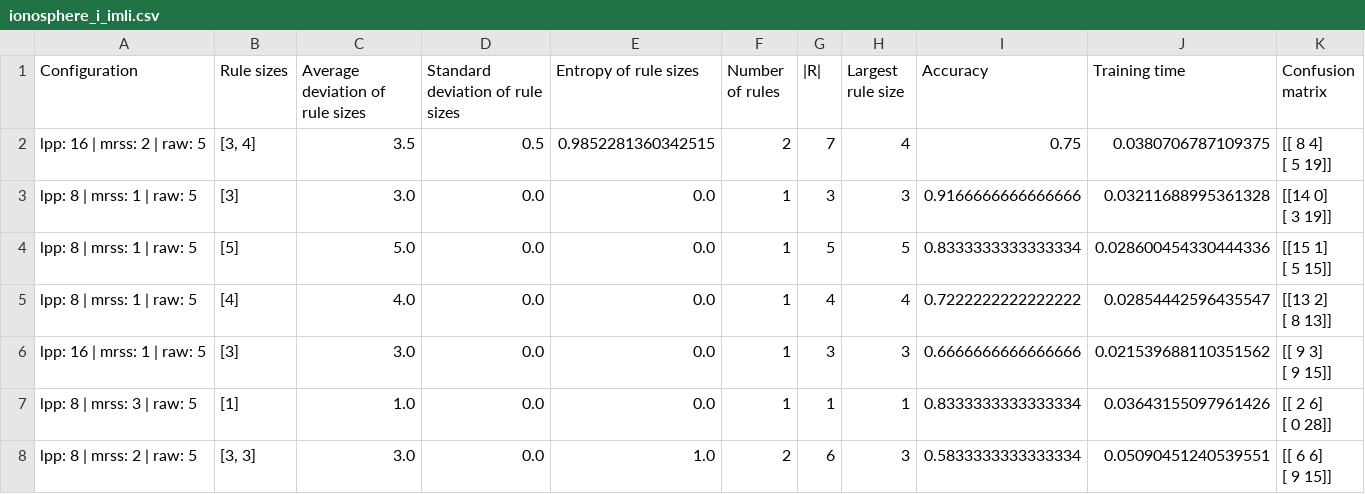
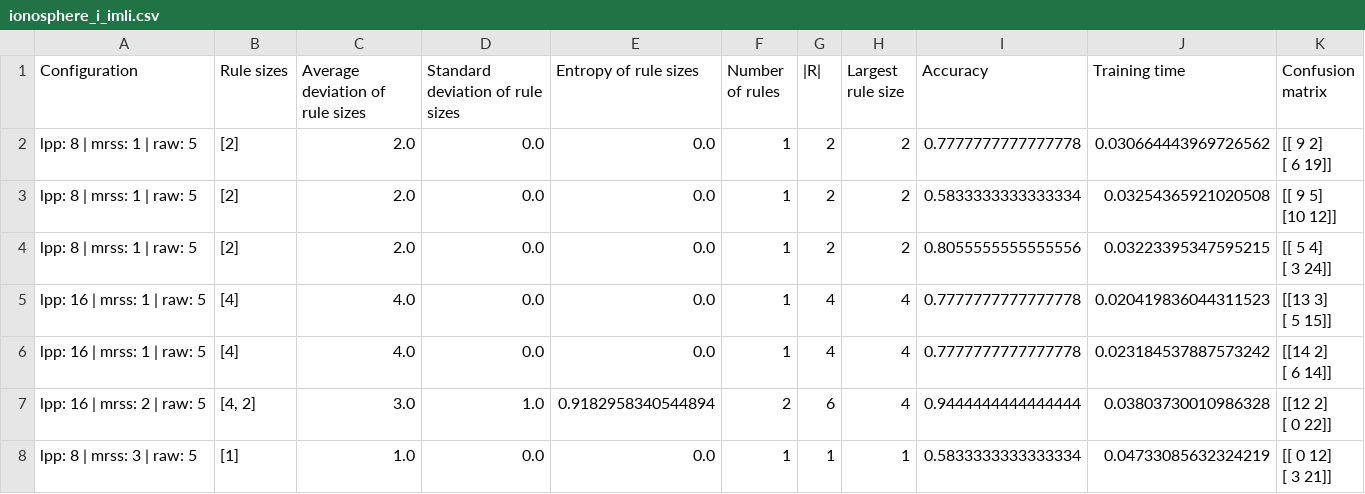
Before and after one commit to cacajr/decision_set_models, a CSV file: drafts/tests_2/imlib_vs_i_imlib_vs_imli_vs_i_imli_results/imlib_vs_i_imlib_vs_imli_vs_i_imli_results/ionosphere_i_imli.csv, drawn as a sheet; only a part is shown; the diff covers the shown part only.

```diff
--- a/drafts/tests_2/imlib_vs_i_imlib_vs_imli_vs_i_imli_results/imlib_vs_i_imlib_vs_imli_vs_i_imli_results/ionosphere_i_imli.csv
+++ b/drafts/tests_2/imlib_vs_i_imlib_vs_imli_vs_i_imli_results/imlib_vs_i_imlib_vs_imli_vs_i_imli_results/ionosphere_i_imli.csv
@@ -1,15 +1,15 @@
 Configuration,Rule sizes,Average deviation of rule sizes,Standard deviation of rule sizes,Entropy of rule sizes,Number of rules,|R|,Largest rule size,Accuracy,Training time,Confusion matrix
-lpp: 16 | mrss: 2 | raw: 5,"[3, 4]",3.5,0.5,0.9852281360342515,2,7,4,0.75,0.0380706787109375,"[[ 8  4]
- [ 5 19]]"
-lpp: 8 | mrss: 1 | raw: 5,[3],3.0,0.0,0.0,1,3,3,0.9166666666666666,0.03211688995361328,"[[14  0]
- [ 3 19]]"
-lpp: 8 | mrss: 1 | raw: 5,[5],5.0,0.0,0.0,1,5,5,0.8333333333333334,0.028600454330444336,"[[15  1]
- [ 5 15]]"
-lpp: 8 | mrss: 1 | raw: 5,[4],4.0,0.0,0.0,1,4,4,0.7222222222222222,0.02854442596435547,"[[13  2]
- [ 8 13]]"
-lpp: 16 | mrss: 1 | raw: 5,[3],3.0,0.0,0.0,1,3,3,0.6666666666666666,0.021539688110351562,"[[ 9  3]
- [ 9 15]]"
-lpp: 8 | mrss: 3 | raw: 5,[1],1.0,0.0,0.0,1,1,1,0.8333333333333334,0.03643155097961426,"[[ 2  6]
- [ 0 28]]"
-lpp: 8 | mrss: 2 | raw: 5,"[3, 3]",3.0,0.0,1.0,2,6,3,0.5833333333333334,0.05090451240539551,"[[ 6  6]
- [ 9 15]]"
+lpp: 8 | mrss: 1 | raw: 5,[2],2.0,0.0,0.0,1,2,2,0.7777777777777778,0.030664443969726562,"[[ 9  2]
+ [ 6 19]]"
+lpp: 8 | mrss: 1 | raw: 5,[2],2.0,0.0,0.0,1,2,2,0.5833333333333334,0.03254365921020508,"[[ 9  5]
+ [10 12]]"
+lpp: 8 | mrss: 1 | raw: 5,[2],2.0,0.0,0.0,1,2,2,0.8055555555555556,0.03223395347595215,"[[ 5  4]
+ [ 3 24]]"
+lpp: 16 | mrss: 1 | raw: 5,[4],4.0,0.0,0.0,1,4,4,0.7777777777777778,0.020419836044311523,"[[13  3]
+ [ 5 15]]"
+lpp: 16 | mrss: 1 | raw: 5,[4],4.0,0.0,0.0,1,4,4,0.7777777777777778,0.023184537887573242,"[[14  2]
+ [ 6 14]]"
+lpp: 16 | mrss: 2 | raw: 5,"[4, 2]",3.0,1.0,0.9182958340544894,2,6,4,0.9444444444444444,0.03803730010986328,"[[12  2]
+ [ 0 22]]"
+lpp: 8 | mrss: 3 | raw: 5,[1],1.0,0.0,0.0,1,1,1,0.5833333333333334,0.04733085632324219,"[[ 0 12]
+ [ 3 21]]"
```
Also changed, not shown: 1 added row, 1 removed row and 18 edited cells elsewhere in this file, drafts/tests_2/imlib_vs_i_imlib_vs_imli_vs_i_imli_results/imlib_vs_i_imlib_vs_imli_vs_i_imli_results/ionosphere_i_imlib.csv, drafts/tests_2/imlib_vs_i_imlib_vs_imli_vs_i_imli_results/imlib_vs_i_imlib_vs_imli_vs_i_imli_results/ionosphere_imli.csv, 1 other file.
